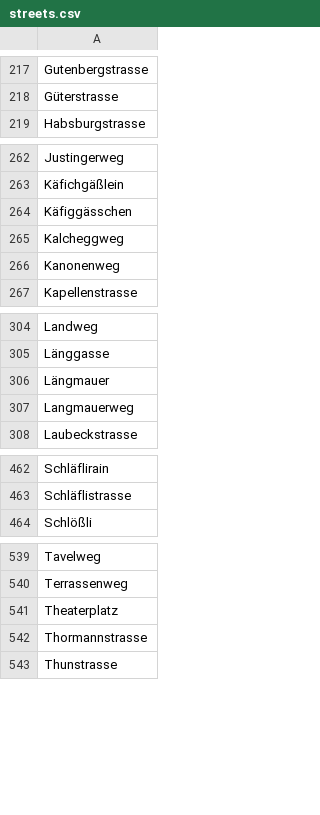
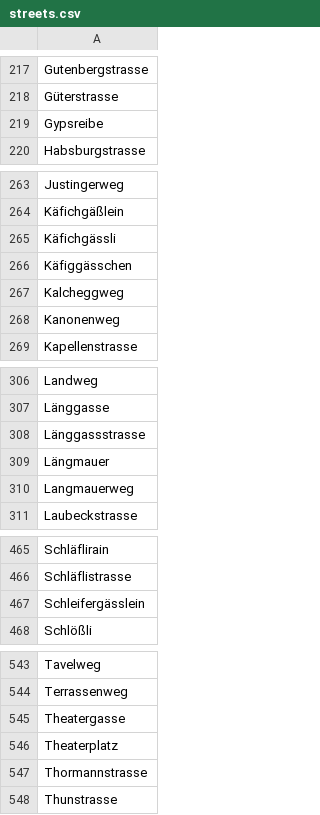
Before and after one commit to brawer/bern-addresses, a CSV file: src/streets.csv, drawn as a sheet; only a part is shown, gaps mark what is left out; the diff names each change by its address in the sheet, - before the commit and + after, or states it on an @@ line.

```diff
--- a/src/streets.csv
+++ b/src/streets.csv
+row 219: Gypsreibe
+row 265: Käfichgässli
+row 308: Länggassstrasse
+row 467: Schleifergässlein
+row 545: Theatergasse
```
Also changed, not shown: src/cleanup/address_reform_1882/address_mapping.tsv, src/street_abbrevs.csv, 1 other file.
